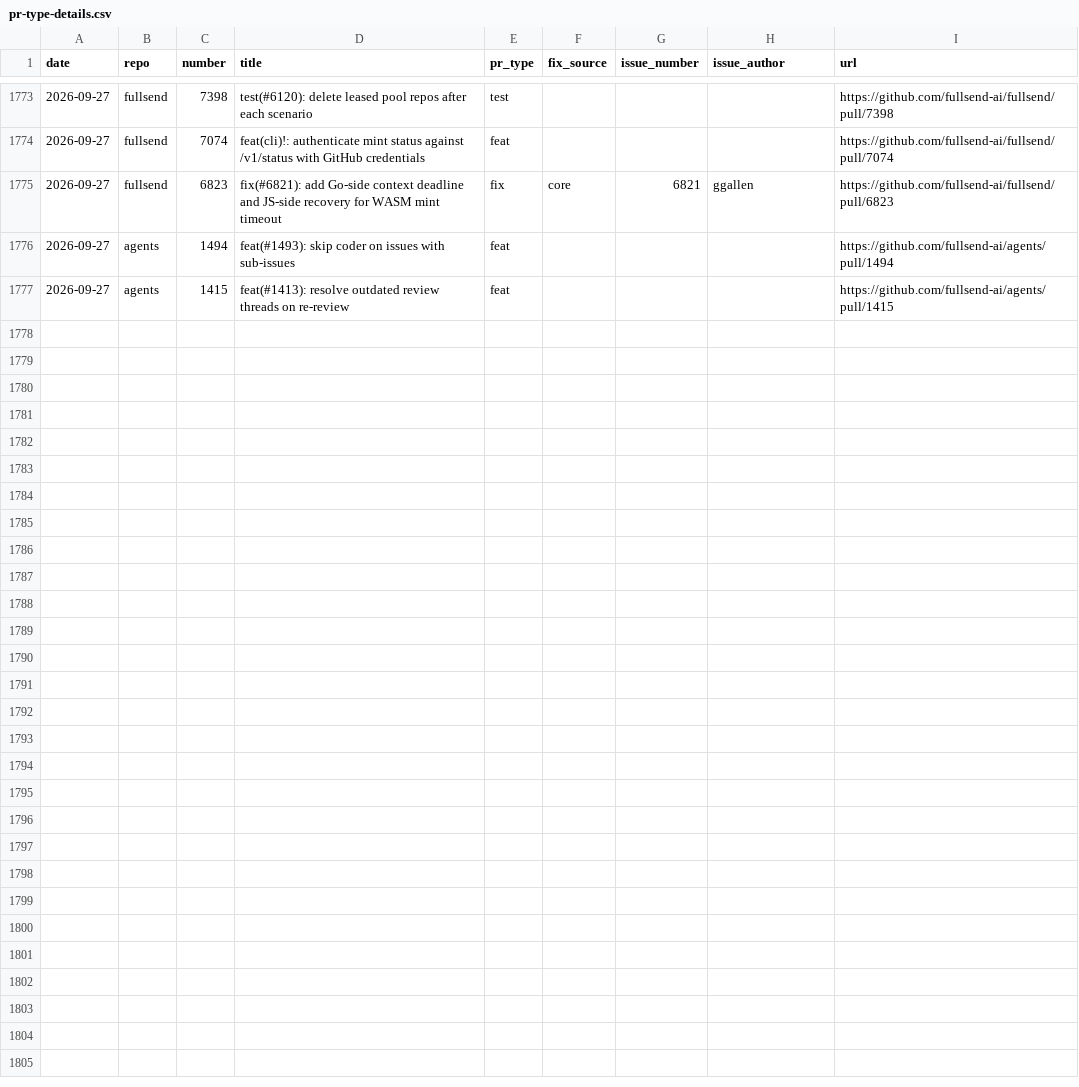
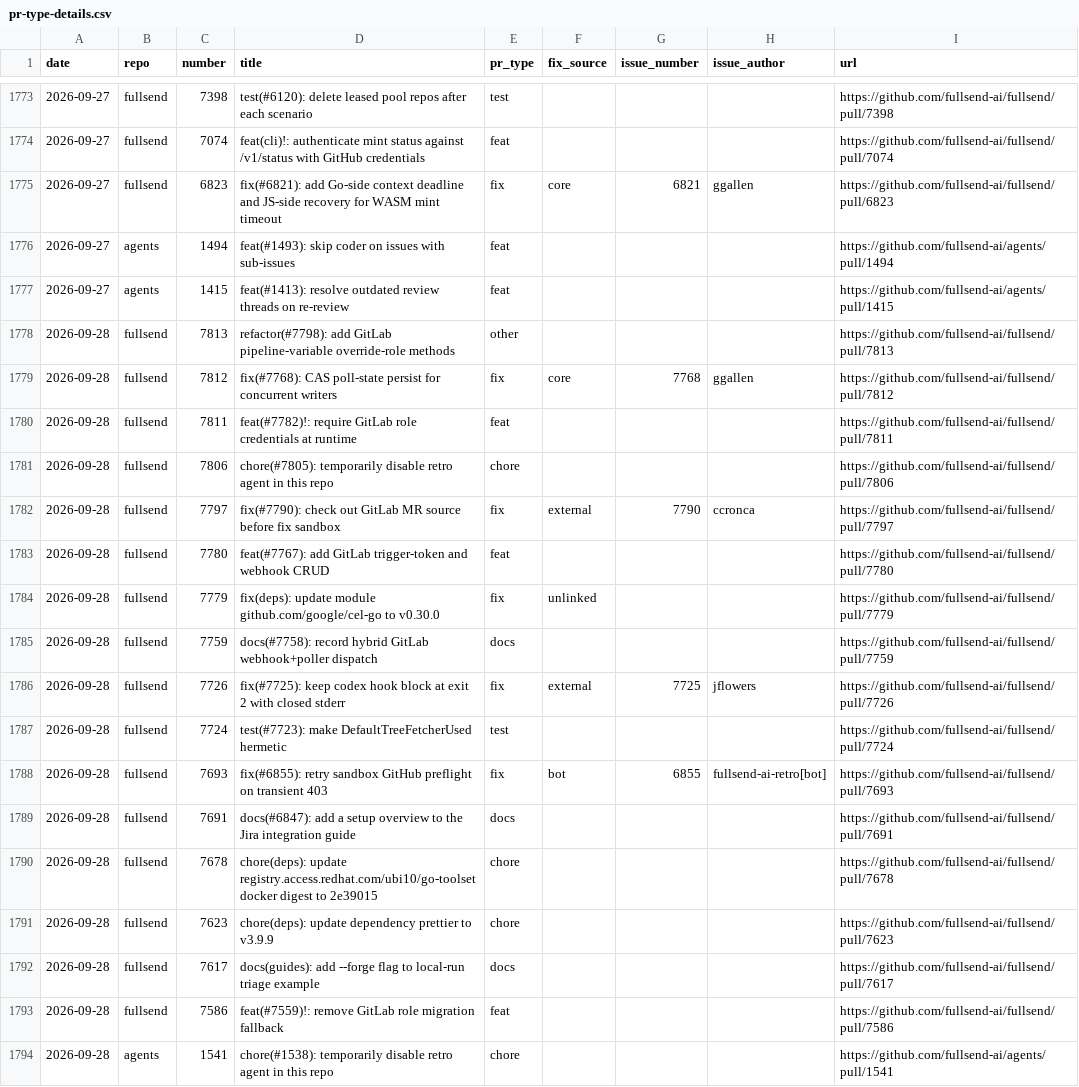
Before and after one commit to fullsend-ai/metrics, a CSV file: docs/pr-type-details.csv, drawn as a sheet; only a part is shown, gaps mark what is left out; the diff names each change by its address in the sheet, - before the commit and + after, or states it on an @@ line.

```diff
--- a/docs/pr-type-details.csv
+++ b/docs/pr-type-details.csv
+row 1778: 2026-09-28 | fullsend | 7813 | refactor(#7798): add GitLab pipeline-variable override-role methods | other |  |  |  | https://github.com/fullsend-ai/fullsend/pull/7813
+row 1779: 2026-09-28 | fullsend | 7812 | fix(#7768): CAS poll-state persist for concurrent writers | fix | core | 7768 | ggallen | https://github.com/fullsend-ai/fullsend/pull/7812
+row 1780: 2026-09-28 | fullsend | 7811 | feat(#7782)!: require GitLab role credentials at runtime | feat |  |  |  | https://github.com/fullsend-ai/fullsend/pull/7811
+row 1781: 2026-09-28 | fullsend | 7806 | chore(#7805): temporarily disable retro agent in this repo | chore |  |  |  | https://github.com/fullsend-ai/fullsend/pull/7806
+row 1782: 2026-09-28 | fullsend | 7797 | fix(#7790): check out GitLab MR source before fix sandbox | fix | external | 7790 | ccronca | https://github.com/fullsend-ai/fullsend/pull/7797
+row 1783: 2026-09-28 | fullsend | 7780 | feat(#7767): add GitLab trigger-token and webhook CRUD | feat |  |  |  | https://github.com/fullsend-ai/fullsend/pull/7780
+row 1784: 2026-09-28 | fullsend | 7779 | fix(deps): update module github.com/google/cel-go to v0.30.0 | fix | unlinked |  |  | https://github.com/fullsend-ai/fullsend/pull/7779
+row 1785: 2026-09-28 | fullsend | 7759 | docs(#7758): record hybrid GitLab webhook+poller dispatch | docs |  |  |  | https://github.com/fullsend-ai/fullsend/pull/7759
+row 1786: 2026-09-28 | fullsend | 7726 | fix(#7725): keep codex hook block at exit 2 with closed stderr | fix | external | 7725 | jflowers | https://github.com/fullsend-ai/fullsend/pull/7726
+row 1787: 2026-09-28 | fullsend | 7724 | test(#7723): make DefaultTreeFetcherUsed hermetic | test |  |  |  | https://github.com/fullsend-ai/fullsend/pull/7724
+row 1788: 2026-09-28 | fullsend | 7693 | fix(#6855): retry sandbox GitHub preflight on transient 403 | fix | bot | 6855 | fullsend-ai-retro[bot] | https://github.com/fullsend-ai/fullsend/pull/7693
+row 1789: 2026-09-28 | fullsend | 7691 | docs(#6847): add a setup overview to the Jira integration guide | docs |  |  |  | https://github.com/fullsend-ai/fullsend/pull/7691
+row 1790: 2026-09-28 | fullsend | 7678 | chore(deps): update registry.access.redhat.com/ubi10/go-toolset docker digest to 2e39015 | chore |  |  |  | https://github.com/fullsend-ai/fullsend/pull/7678
+row 1791: 2026-09-28 | fullsend | 7623 | chore(deps): update dependency prettier to v3.9.9 | chore |  |  |  | https://github.com/fullsend-ai/fullsend/pull/7623
+row 1792: 2026-09-28 | fullsend | 7617 | docs(guides): add --forge flag to local-run triage example | docs |  |  |  | https://github.com/fullsend-ai/fullsend/pull/7617
+row 1793: 2026-09-28 | fullsend | 7586 | feat(#7559)!: remove GitLab role migration fallback | feat |  |  |  | https://github.com/fullsend-ai/fullsend/pull/7586
+row 1794: 2026-09-28 | agents | 1541 | chore(#1538): temporarily disable retro agent in this repo | chore |  |  |  | https://github.com/fullsend-ai/agents/pull/1541
```
Also changed, not shown: docs/community-details.csv, docs/community.csv, 6 other files.
